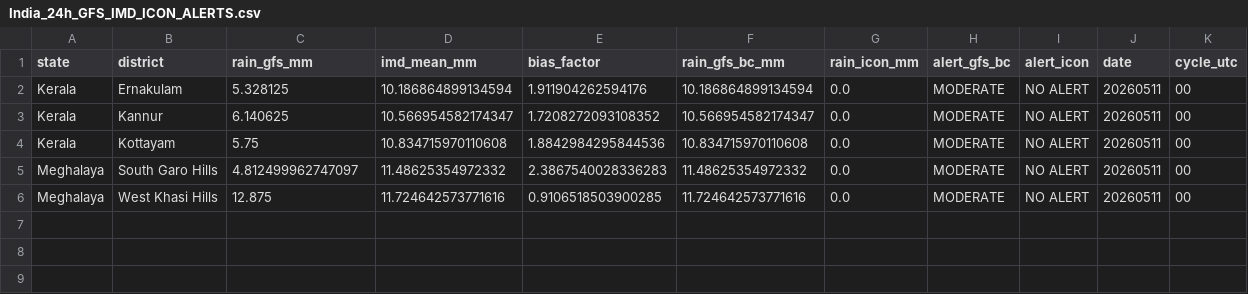
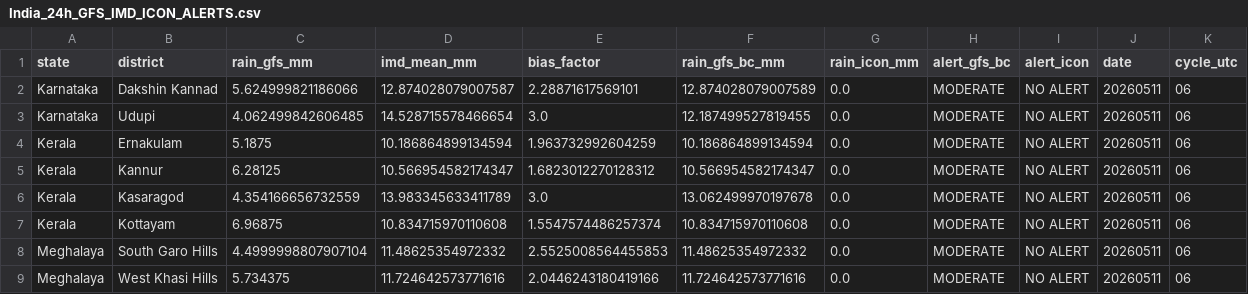
Before and after one commit to ajay2dhy/rainfall-dss, a CSV file: India_24h_GFS_IMD_ICON_ALERTS.csv, drawn as a sheet.

```diff
--- a/India_24h_GFS_IMD_ICON_ALERTS.csv
+++ b/India_24h_GFS_IMD_ICON_ALERTS.csv
@@ -1,6 +1,9 @@
 state,district,rain_gfs_mm,imd_mean_mm,bias_factor,rain_gfs_bc_mm,rain_icon_mm,alert_gfs_bc,alert_icon,date,cycle_utc
-Kerala,Ernakulam,5.328125,10.186864899134594,1.911904262594176,10.186864899134594,0.0,MODERATE,NO ALERT,20260511,00
-Kerala,Kannur,6.140625,10.566954582174347,1.7208272093108352,10.566954582174347,0.0,MODERATE,NO ALERT,20260511,00
-Kerala,Kottayam,5.75,10.834715970110608,1.8842984295844536,10.834715970110608,0.0,MODERATE,NO ALERT,20260511,00
-Meghalaya,South Garo Hills,4.812499962747097,11.48625354972332,2.3867540028336283,11.48625354972332,0.0,MODERATE,NO ALERT,20260511,00
-Meghalaya,West Khasi Hills,12.875,11.724642573771616,0.9106518503900285,11.724642573771616,0.0,MODERATE,NO ALERT,20260511,00
+Karnataka,Dakshin Kannad,5.624999821186066,12.874028079007587,2.28871617569101,12.874028079007589,0.0,MODERATE,NO ALERT,20260511,06
+Karnataka,Udupi,4.062499842606485,14.528715578466654,3.0,12.187499527819455,0.0,MODERATE,NO ALERT,20260511,06
+Kerala,Ernakulam,5.1875,10.186864899134594,1.963732992604259,10.186864899134594,0.0,MODERATE,NO ALERT,20260511,06
+Kerala,Kannur,6.28125,10.566954582174347,1.6823012270128312,10.566954582174347,0.0,MODERATE,NO ALERT,20260511,06
+Kerala,Kasaragod,4.354166656732559,13.983345633411789,3.0,13.062499970197678,0.0,MODERATE,NO ALERT,20260511,06
+Kerala,Kottayam,6.96875,10.834715970110608,1.5547574486257374,10.834715970110608,0.0,MODERATE,NO ALERT,20260511,06
+Meghalaya,South Garo Hills,4.4999998807907104,11.48625354972332,2.5525008564455853,11.48625354972332,0.0,MODERATE,NO ALERT,20260511,06
+Meghalaya,West Khasi Hills,5.734375,11.724642573771616,2.0446243180419166,11.724642573771616,0.0,MODERATE,NO ALERT,20260511,06
```
Also changed, not shown: India_24h_GFS_IMD_ICON_Rainfall.csv.
